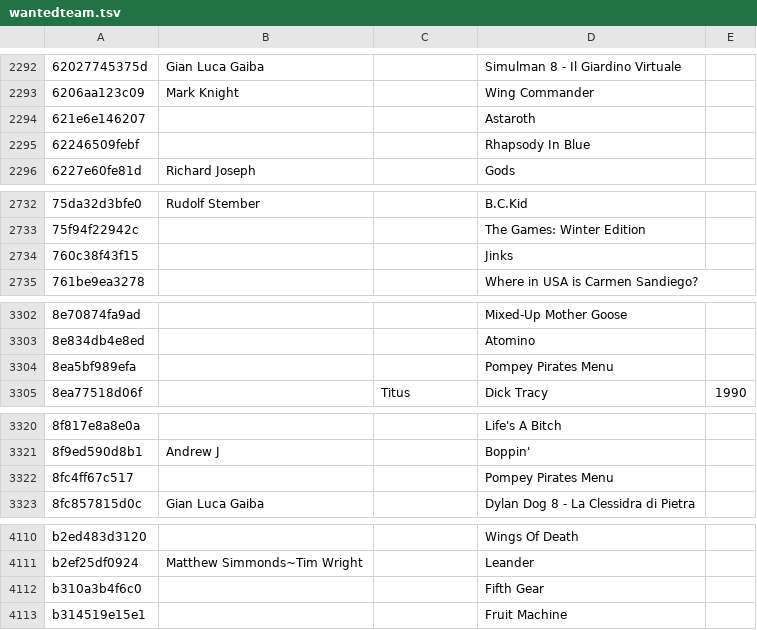
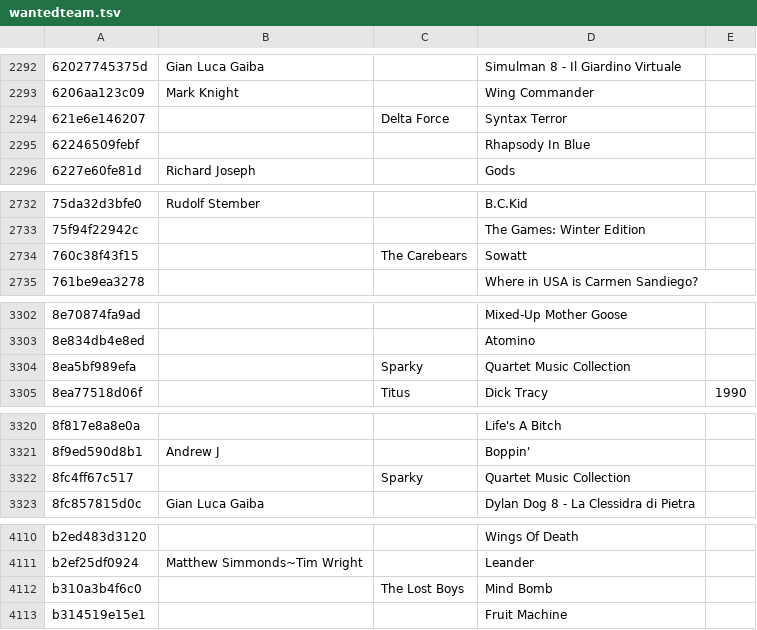
Before and after one commit to mvtiaine/audacious-uade-tools, a TSV file: tsv/pretty/md5/wantedteam.tsv, drawn as a sheet; only a part is shown, gaps mark what is left out; the diff covers the shown part only.

```diff
--- a/tsv/pretty/md5/wantedteam.tsv
+++ b/tsv/pretty/md5/wantedteam.tsv
@@ -2293,3 +2293,3 @@
 6206aa123c09	Mark Knight		Wing Commander	
-621e6e146207			Astaroth	
+621e6e146207		Delta Force	Syntax Terror	
 62246509febf			Rhapsody In Blue	
@@ -2733,3 +2733,3 @@
 75f94f22942c			The Games: Winter Edition	
-760c38f43f15			Jinks	
+760c38f43f15		The Carebears	Sowatt	
 761be9ea3278			Where in USA is Carmen Sandiego?	
@@ -3303,3 +3303,3 @@
 8e834db4e8ed			Atomino	
-8ea5bf989efa			Pompey Pirates Menu	
+8ea5bf989efa		Sparky	Quartet Music Collection	
 8ea77518d06f		Titus	Dick Tracy	1990
@@ -3321,3 +3321,3 @@
 8f9ed590d8b1	Andrew J		Boppin'	
-8fc4ff67c517			Pompey Pirates Menu	
+8fc4ff67c517		Sparky	Quartet Music Collection	
 8fc857815d0c	Gian Luca Gaiba		Dylan Dog 8 - La Clessidra di Pietra	
@@ -4111,3 +4111,3 @@ b2ed483d3120			Wings Of Death
 b2ef25df0924	Matthew Simmonds~Tim Wright		Leander	
-b310a3b4f6c0			Fifth Gear	
+b310a3b4f6c0		The Lost Boys	Mind Bomb	
 b314519e15e1			Fruit Machine	
```
Also changed, not shown: 22 edited cells elsewhere in this file, tsv/pretty/md5/fujiology.tsv, tsv/pretty/md5/modsanthology.tsv, 7 other files.
